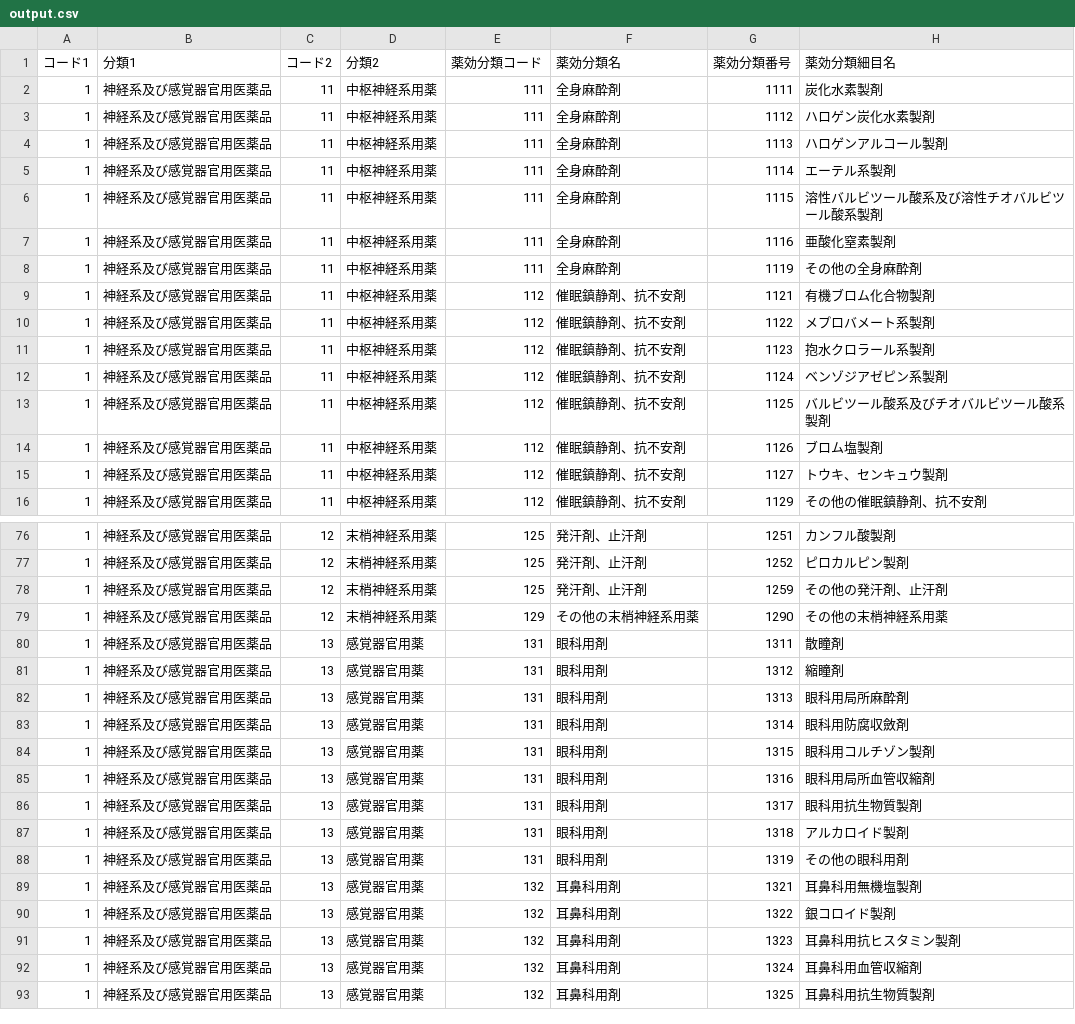
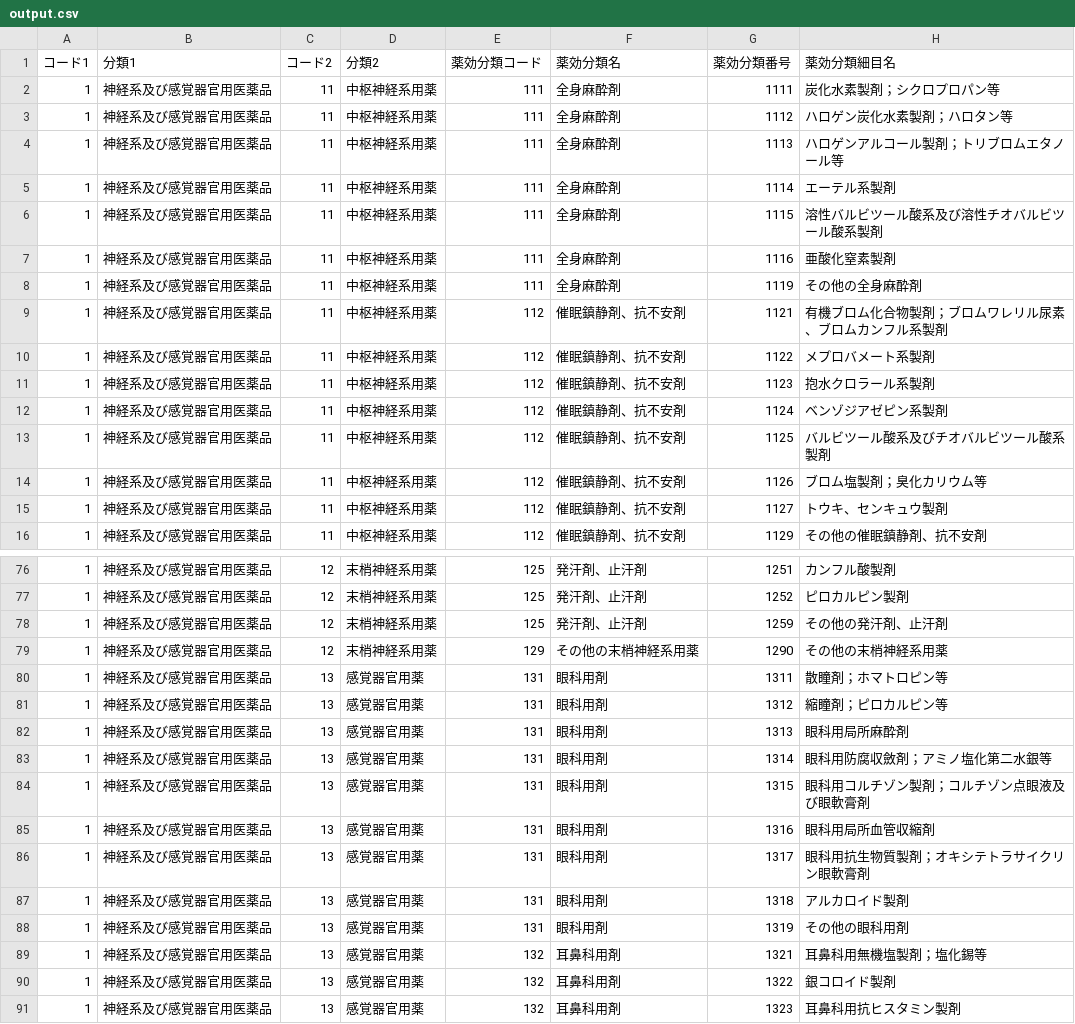
Before and after one commit to kirino-k/therapeutic_category_of_drug, a CSV file: src/out/output.csv, drawn as a sheet; only a part is shown, gaps mark what is left out; the shorter side is filled out with more unchanged rows; the diff covers the shown part only.

```diff
--- a/src/out/output.csv
+++ b/src/out/output.csv
@@ -1,5 +1,5 @@
 コード1,分類1,コード2,分類2,薬効分類コード,薬効分類名,薬効分類番号,薬効分類細目名
-1,神経系及び感覚器官用医薬品,11,中枢神経系用薬,111,全身麻酔剤,1111,炭化水素製剤
-1,神経系及び感覚器官用医薬品,11,中枢神経系用薬,111,全身麻酔剤,1112,ハロゲン炭化水素製剤
-1,神経系及び感覚器官用医薬品,11,中枢神経系用薬,111,全身麻酔剤,1113,ハロゲンアルコール製剤
+1,神経系及び感覚器官用医薬品,11,中枢神経系用薬,111,全身麻酔剤,1111,炭化水素製剤；シクロプロパン等
+1,神経系及び感覚器官用医薬品,11,中枢神経系用薬,111,全身麻酔剤,1112,ハロゲン炭化水素製剤；ハロタン等
+1,神経系及び感覚器官用医薬品,11,中枢神経系用薬,111,全身麻酔剤,1113,ハロゲンアルコール製剤；トリブロムエタノール等
 1,神経系及び感覚器官用医薬品,11,中枢神経系用薬,111,全身麻酔剤,1114,エーテル系製剤
@@ -8,3 +8,3 @@
 1,神経系及び感覚器官用医薬品,11,中枢神経系用薬,111,全身麻酔剤,1119,その他の全身麻酔剤
-1,神経系及び感覚器官用医薬品,11,中枢神経系用薬,112,催眠鎮静剤、抗不安剤,1121,有機ブロム化合物製剤
+1,神経系及び感覚器官用医薬品,11,中枢神経系用薬,112,催眠鎮静剤、抗不安剤,1121,有機ブロム化合物製剤；ブロムワレリル尿素、ブロムカンフル系製剤
 1,神経系及び感覚器官用医薬品,11,中枢神経系用薬,112,催眠鎮静剤、抗不安剤,1122,メプロバメート系製剤
@@ -13,3 +13,3 @@
 1,神経系及び感覚器官用医薬品,11,中枢神経系用薬,112,催眠鎮静剤、抗不安剤,1125,バルビツール酸系及びチオバルビツール酸系製剤
-1,神経系及び感覚器官用医薬品,11,中枢神経系用薬,112,催眠鎮静剤、抗不安剤,1126,ブロム塩製剤
+1,神経系及び感覚器官用医薬品,11,中枢神経系用薬,112,催眠鎮静剤、抗不安剤,1126,ブロム塩製剤；臭化カリウム等
 1,神経系及び感覚器官用医薬品,11,中枢神経系用薬,112,催眠鎮静剤、抗不安剤,1127,トウキ、センキュウ製剤
@@ -79,12 +79,12 @@
 1,神経系及び感覚器官用医薬品,12,末梢神経系用薬,129,その他の末梢神経系用薬,1290,その他の末梢神経系用薬
-1,神経系及び感覚器官用医薬品,13,感覚器官用薬,131,眼科用剤,1311,散瞳剤
-1,神経系及び感覚器官用医薬品,13,感覚器官用薬,131,眼科用剤,1312,縮瞳剤
+1,神経系及び感覚器官用医薬品,13,感覚器官用薬,131,眼科用剤,1311,散瞳剤；ホマトロピン等
+1,神経系及び感覚器官用医薬品,13,感覚器官用薬,131,眼科用剤,1312,縮瞳剤；ピロカルピン等
 1,神経系及び感覚器官用医薬品,13,感覚器官用薬,131,眼科用剤,1313,眼科用局所麻酔剤
-1,神経系及び感覚器官用医薬品,13,感覚器官用薬,131,眼科用剤,1314,眼科用防腐収斂剤
-1,神経系及び感覚器官用医薬品,13,感覚器官用薬,131,眼科用剤,1315,眼科用コルチゾン製剤
+1,神経系及び感覚器官用医薬品,13,感覚器官用薬,131,眼科用剤,1314,眼科用防腐収斂剤；アミノ塩化第二水銀等
+1,神経系及び感覚器官用医薬品,13,感覚器官用薬,131,眼科用剤,1315,眼科用コルチゾン製剤；コルチゾン点眼液及び眼軟膏剤
 1,神経系及び感覚器官用医薬品,13,感覚器官用薬,131,眼科用剤,1316,眼科用局所血管収縮剤
-1,神経系及び感覚器官用医薬品,13,感覚器官用薬,131,眼科用剤,1317,眼科用抗生物質製剤
+1,神経系及び感覚器官用医薬品,13,感覚器官用薬,131,眼科用剤,1317,眼科用抗生物質製剤；オキシテトラサイクリン眼軟膏剤
 1,神経系及び感覚器官用医薬品,13,感覚器官用薬,131,眼科用剤,1318,アルカロイド製剤
 1,神経系及び感覚器官用医薬品,13,感覚器官用薬,131,眼科用剤,1319,その他の眼科用剤
-1,神経系及び感覚器官用医薬品,13,感覚器官用薬,132,耳鼻科用剤,1321,耳鼻科用無機塩製剤
+1,神経系及び感覚器官用医薬品,13,感覚器官用薬,132,耳鼻科用剤,1321,耳鼻科用無機塩製剤；塩化錫等
 1,神経系及び感覚器官用医薬品,13,感覚器官用薬,132,耳鼻科用剤,1322,銀コロイド製剤
```
Also changed, not shown: 66 edited cells elsewhere in this file, 1 other file.
